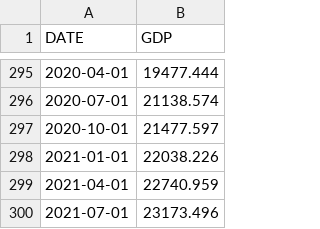
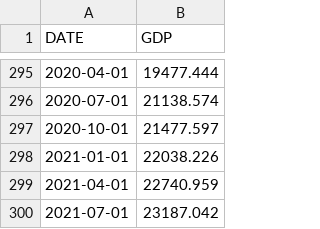
Before and after one commit to robhanssen/debtceiling, a CSV file: sources/gdp.csv, drawn as a sheet; only a part is shown, gaps mark what is left out.

Commit message:
update in data

```diff
--- a/sources/gdp.csv
+++ b/sources/gdp.csv
@@ -299,2 +299,2 @@ DATE,GDP
 2021-04-01,22740.959
-2021-07-01,23173.496
+2021-07-01,23187.042
```
Also changed, not shown: 1 other file.
